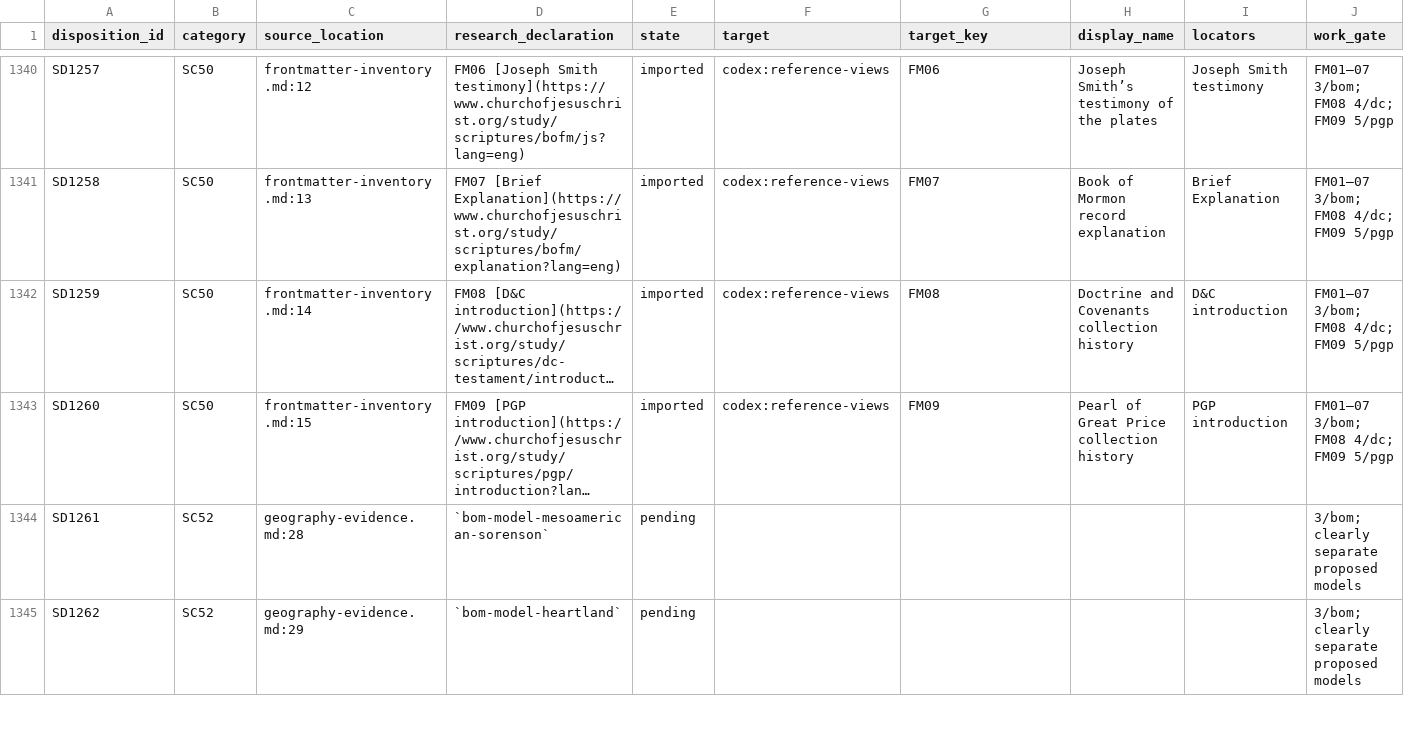
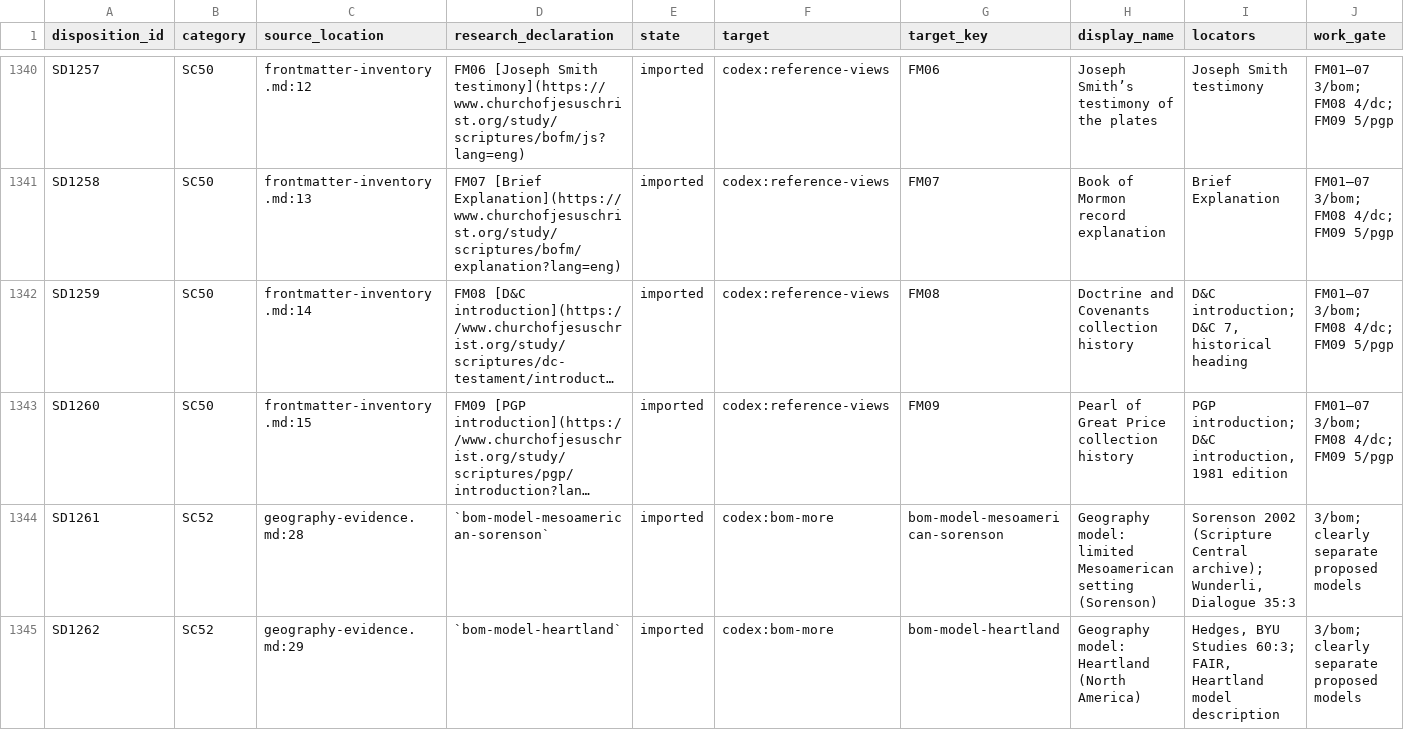
Before and after one commit to mckayec/universe-sandbox, a CSV file: docs/universes/packs/lds-standard-works/supplementary-implementation.csv, drawn as a sheet; only a part is shown, gaps mark what is left out; long unchanged cells end in …; the diff covers the shown part only; the diff names each change by its address in the sheet, - before the commit and + after, or states it on an @@ line.

```diff
--- a/docs/universes/packs/lds-standard-works/supplementary-implementation.csv
+++ b/docs/universes/packs/lds-standard-works/supplementary-implementation.csv
-I1342 (locators): D&C introduction
+I1342 (locators): D&C introduction; D&C 7, historical heading
-I1343 (locators): PGP introduction
+I1343 (locators): PGP introduction; D&C introduction, 1981 edition
-E1344:E1345 (state): pending
+E1344:E1345 (state): imported
-F1344:F1345 (target): (empty)
+F1344:F1345 (target): codex:bom-more
-G1344 (target_key): (empty)
+G1344 (target_key): bom-model-mesoamerican-sorenson
-H1344 (display_name): (empty)
+H1344 (display_name): Geography model: limited Mesoamerican setting (Sorenson)
-I1344 (locators): (empty)
+I1344 (locators): Sorenson 2002 (Scripture Central archive); Wunderli, Dialogue 35:3
-G1345 (target_key): (empty)
+G1345 (target_key): bom-model-heartland
-H1345 (display_name): (empty)
+H1345 (display_name): Geography model: Heartland (North America)
-I1345 (locators): (empty)
+I1345 (locators): Hedges, BYU Studies 60:3; FAIR, Heartland model description
```
Also changed, not shown: 45 edited cells elsewhere in this file, 8 other files.
